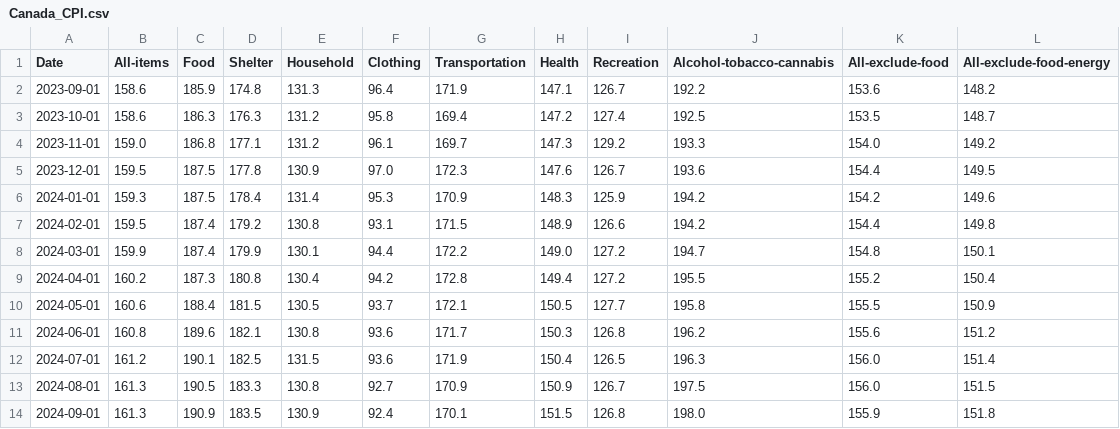
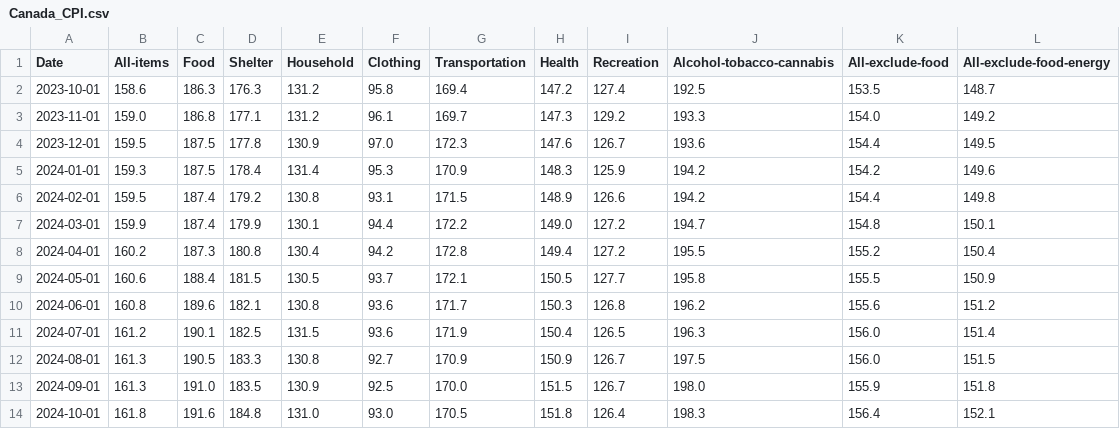
Before and after one commit to andy3278/Canada-Monthly-CPI, a CSV file: docs/data/Canada_CPI.csv, drawn as a sheet.

```diff
--- a/docs/data/Canada_CPI.csv
+++ b/docs/data/Canada_CPI.csv
@@ -1,3 +1,2 @@
 Date,All-items,Food,Shelter,Household,Clothing,Transportation,Health,Recreation,Alcohol-tobacco-cannabis,All-exclude-food,All-exclude-food-energy
-2023-09-01,158.6,185.9,174.8,131.3,96.4,171.9,147.1,126.7,192.2,153.6,148.2
 2023-10-01,158.6,186.3,176.3,131.2,95.8,169.4,147.2,127.4,192.5,153.5,148.7
@@ -13,2 +12,3 @@ Date,All-items,Food,Shelter,Household,Clothing,Transportation,Health,Recreation,
 2024-08-01,161.3,190.5,183.3,130.8,92.7,170.9,150.9,126.7,197.5,156.0,151.5
-2024-09-01,161.3,190.9,183.5,130.9,92.4,170.1,151.5,126.8,198.0,155.9,151.8
+2024-09-01,161.3,191.0,183.5,130.9,92.5,170.0,151.5,126.7,198.0,155.9,151.8
+2024-10-01,161.8,191.6,184.8,131.0,93.0,170.5,151.8,126.4,198.3,156.4,152.1
```
Also changed, not shown: docs/data/Canada_Unemployment_rate.csv, docs/data/Canada_earnings.csv, 3 other files.
